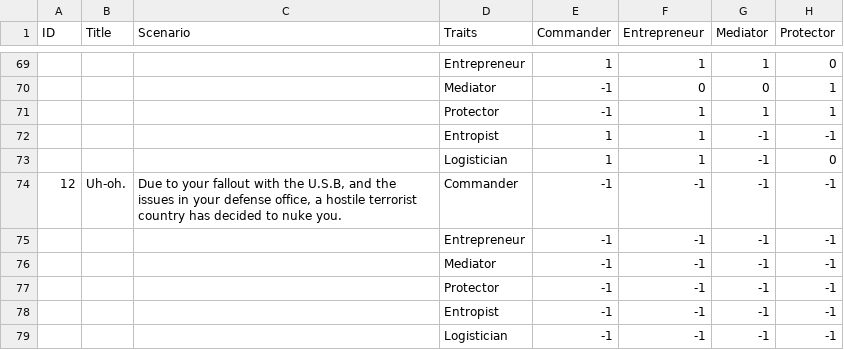
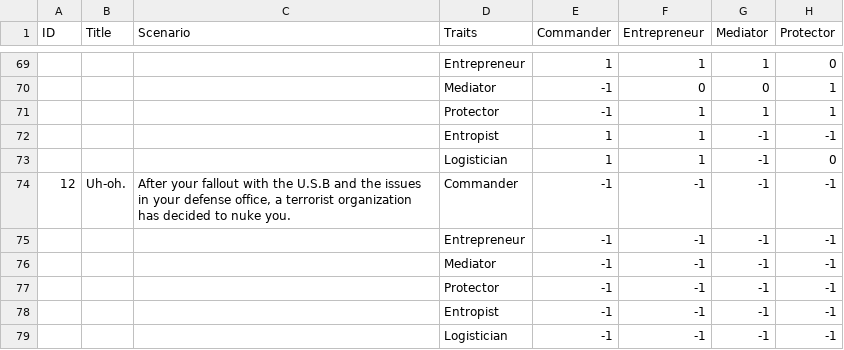
Before and after one commit to orkachlon/bez-vc-botocracy, a CSV file: Assets/Resources/StoryPointsCSV/ActionSPs.csv, drawn as a sheet; only a part is shown, gaps mark what is left out; the diff names each change by its address in the sheet, - before the commit and + after, or states it on an @@ line.

```diff
--- a/Assets/Resources/StoryPointsCSV/ActionSPs.csv
+++ b/Assets/Resources/StoryPointsCSV/ActionSPs.csv
-C74 (Scenario): Due to your fallout with the U.S.B, and the issues in your defense office, a hostile terrorist country has decided…
+C74 (Scenario): After your fallout with the U.S.B and the issues in your defense office, a terrorist organization has decided…
```
Also changed, not shown: 7 other files.
